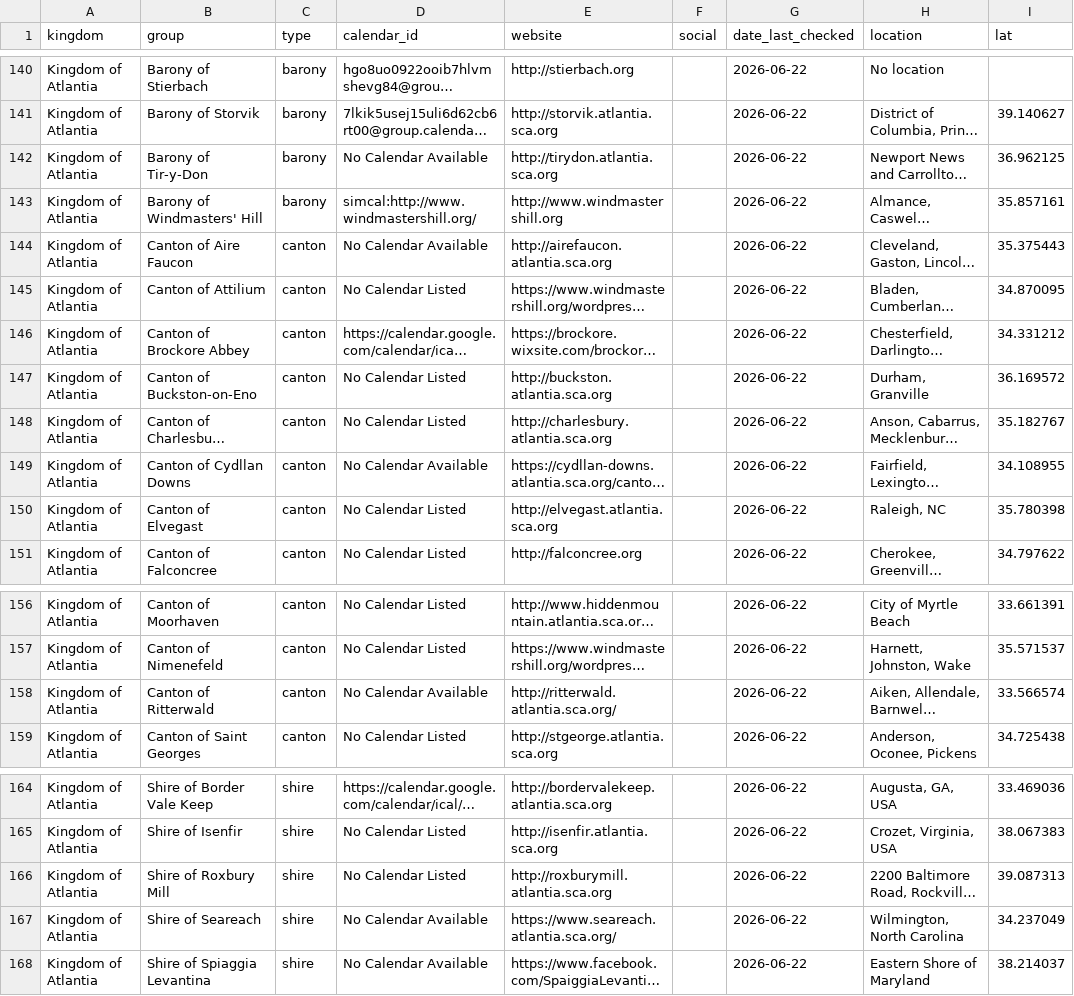
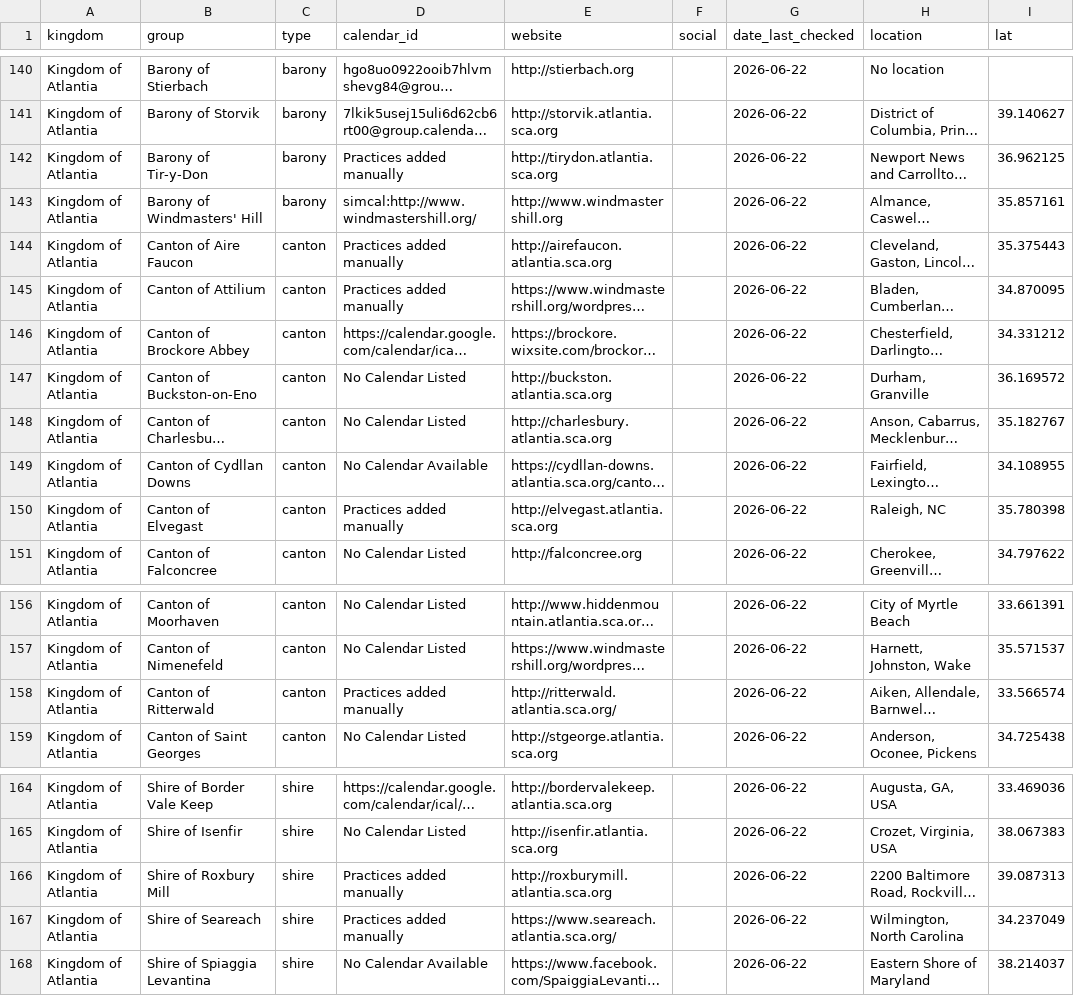
Before and after one commit to khs/scamap, a CSV file: locals.csv, drawn as a sheet; only a part is shown, gaps mark what is left out; long unchanged cells end in …; the diff names each change by its address in the sheet, - before the commit and + after, or states it on an @@ line.

```diff
--- a/locals.csv
+++ b/locals.csv
-D142 (calendar_id): No Calendar Available
+D142 (calendar_id): Practices added manually
-D144 (calendar_id): No Calendar Available
+D144 (calendar_id): Practices added manually
-D145 (calendar_id): No Calendar Listed
+D145 (calendar_id): Practices added manually
-D150 (calendar_id): No Calendar Listed
+D150 (calendar_id): Practices added manually
-D158 (calendar_id): No Calendar Available
+D158 (calendar_id): Practices added manually
-D166 (calendar_id): No Calendar Listed
+D166 (calendar_id): Practices added manually
-D167 (calendar_id): No Calendar Available
+D167 (calendar_id): Practices added manually
```
Also changed, not shown: hardcoded_events.csv.
